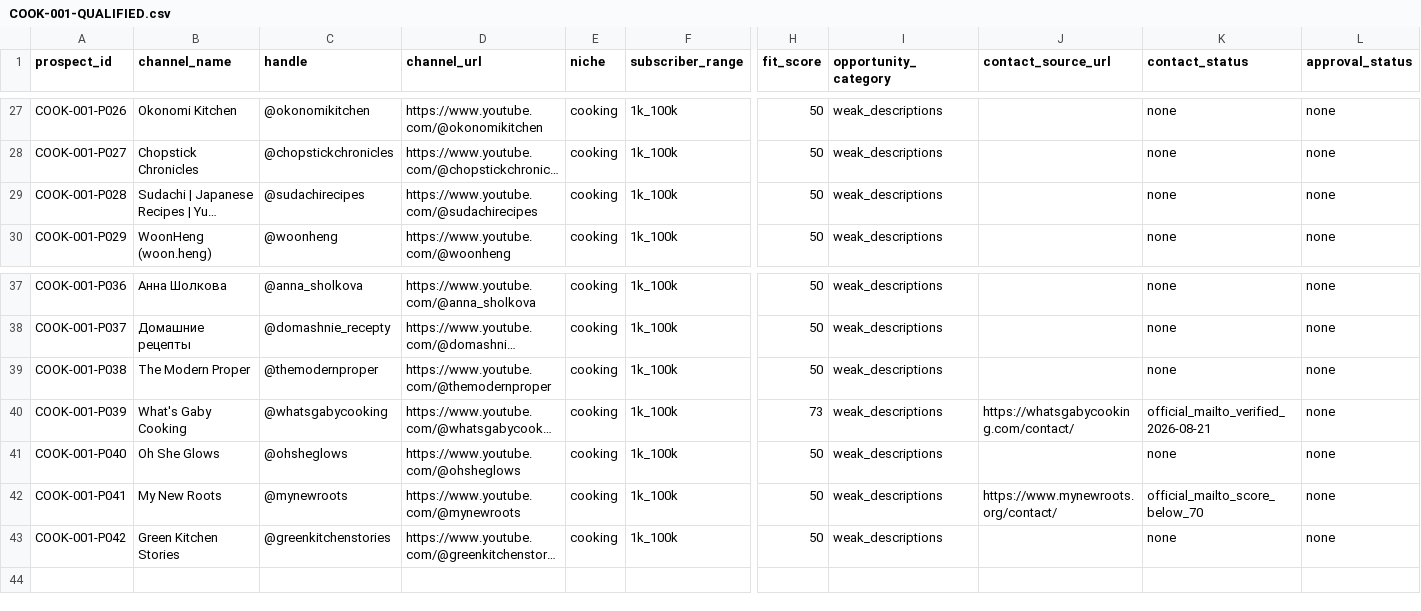
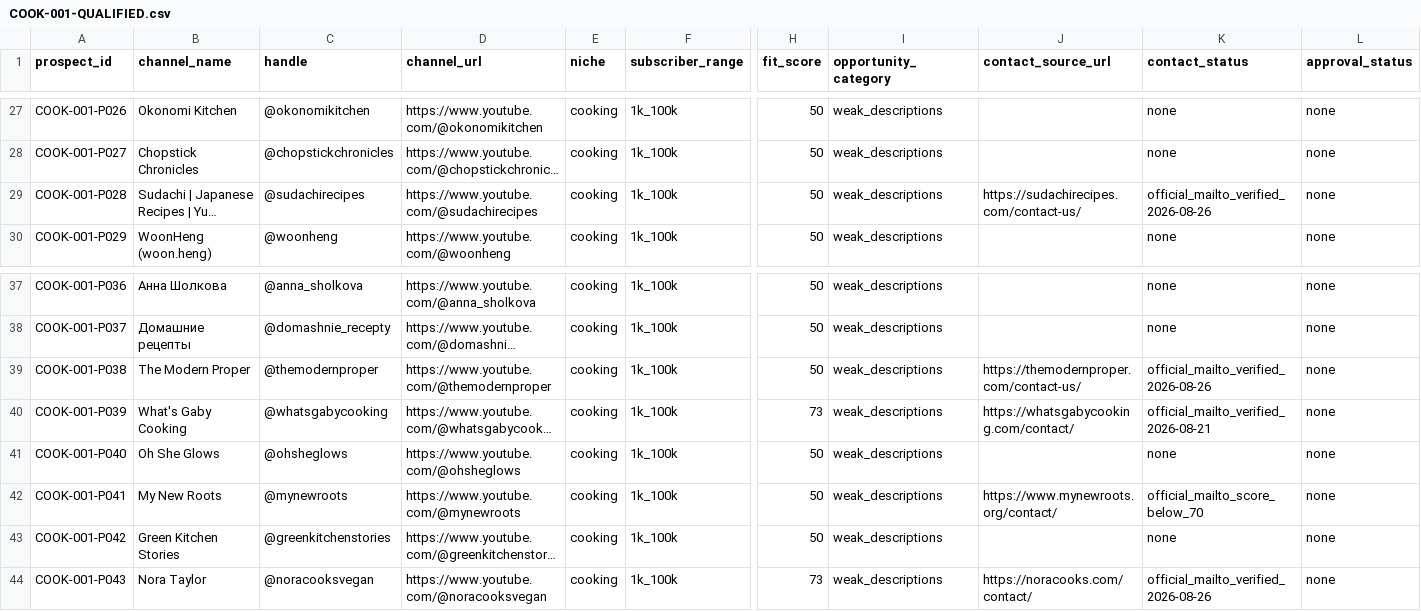
Before and after one commit to maxkantor/YouTubeBooster, a CSV file: docs/growth/prospects/COOK-001-QUALIFIED.csv, drawn as a sheet; only a part is shown, gaps mark what is left out; long unchanged cells end in …; rows hold the shown columns only; the diff names each change by its address in the sheet, - before the commit and + after, or states it on an @@ line.

```diff
--- a/docs/growth/prospects/COOK-001-QUALIFIED.csv
+++ b/docs/growth/prospects/COOK-001-QUALIFIED.csv
-J29 (contact_source_url): (empty)
+J29 (contact_source_url): https://sudachirecipes.com/contact-us/
-K29 (contact_status): none
+K29 (contact_status): official_mailto_verified_2026-08-26
-J39 (contact_source_url): (empty)
+J39 (contact_source_url): https://themodernproper.com/contact-us/
-K39 (contact_status): none
+K39 (contact_status): official_mailto_verified_2026-08-26
+row 44: COOK-001-P043 | Nora Taylor | @noracooksvegan | https://www.youtube.com/@noracooksvegan | cooking | 1k_100k | 73 | weak_descriptions | https://noracooks.com/contact/ | official_mailto_verified_2026-08-26 | none
```
Also changed, not shown: 1 other file.
